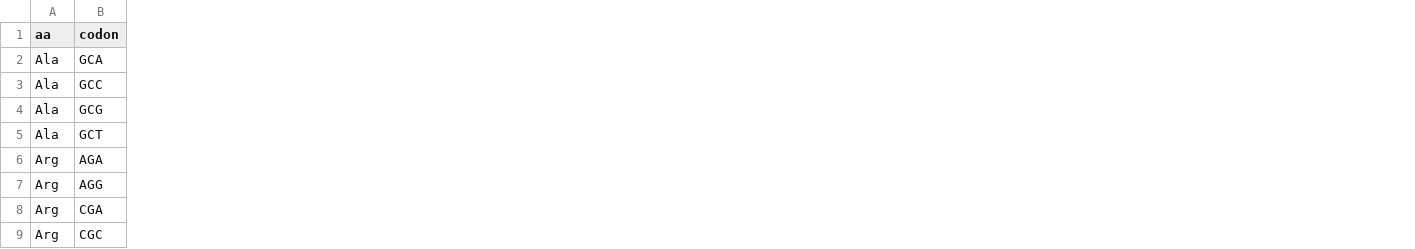
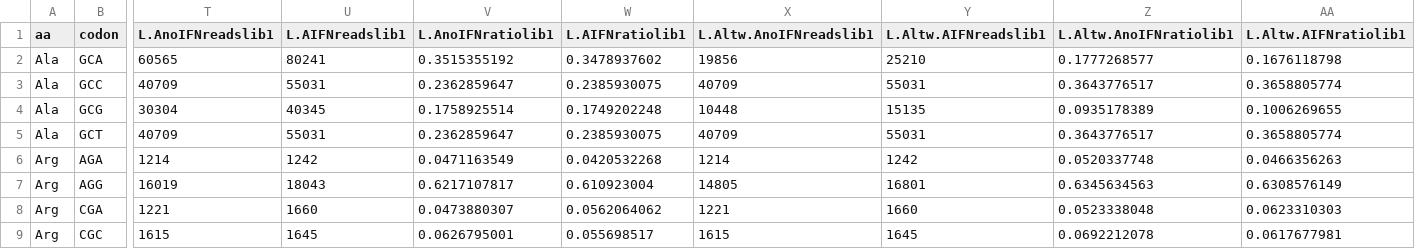
Before and after one commit to wilkelab/influenza_codon_usage, a CSV file: codonvalues.csv, drawn as a sheet; only a part is shown, gaps mark what is left out; the diff names each change by its address in the sheet, - before the commit and + after, or states it on an @@ line.

Commit message:
slopes and p-values I guess.  Also have started putting together some stuff with the new alignment method

```diff
--- a/codonvalues.csv
+++ b/codonvalues.csv
+column T (L.AnoIFNreadslib1), rows 2-9: 60565 | 40709 | 30304 | 40709 | 1214 | 16019 | 1221 | 1615
+column U (L.AIFNreadslib1), rows 2-9: 80241 | 55031 | 40345 | 55031 | 1242 | 18043 | 1660 | 1645
+column V (L.AnoIFNratiolib1), rows 2-9: 0.3515355192 | 0.2362859647 | 0.1758925514 | 0.2362859647 | 0.0471163549 | 0.6217107817 | 0.0473880307 | 0.0626795001
+column W (L.AIFNratiolib1), rows 2-9: 0.3478937602 | 0.2385930075 | 0.1749202248 | 0.2385930075 | 0.0420532268 | 0.610923004 | 0.0562064062 | 0.055698517
+column X (L.Altw.AnoIFNreadslib1), rows 2-9: 19856 | 40709 | 10448 | 40709 | 1214 | 14805 | 1221 | 1615
+column Y (L.Altw.AIFNreadslib1), rows 2-9: 25210 | 55031 | 15135 | 55031 | 1242 | 16801 | 1660 | 1645
+column Z (L.Altw.AnoIFNratiolib1), rows 2-9: 0.1777268577 | 0.3643776517 | 0.0935178389 | 0.3643776517 | 0.0520337748 | 0.6345634563 | 0.0523338048 | 0.0692212078
+column AA (L.Altw.AIFNratiolib1), rows 2-9: 0.1676118798 | 0.3658805774 | 0.1006269655 | 0.3658805774 | 0.0466356263 | 0.6308576149 | 0.0623310303 | 0.0617677981
```
Also changed, not shown: 1 other file.
